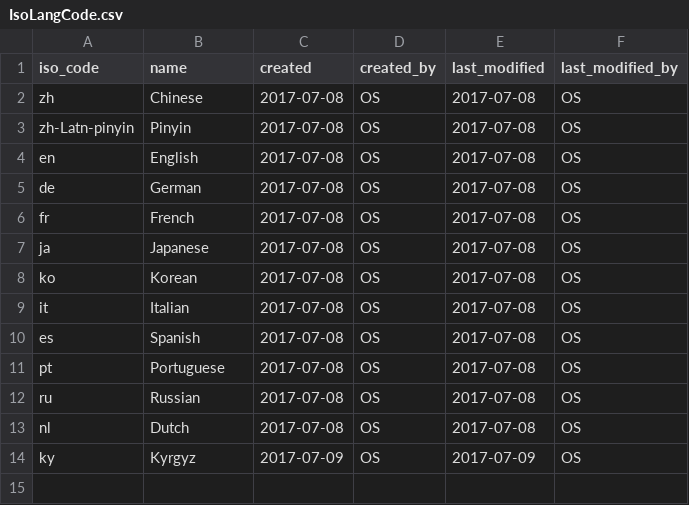
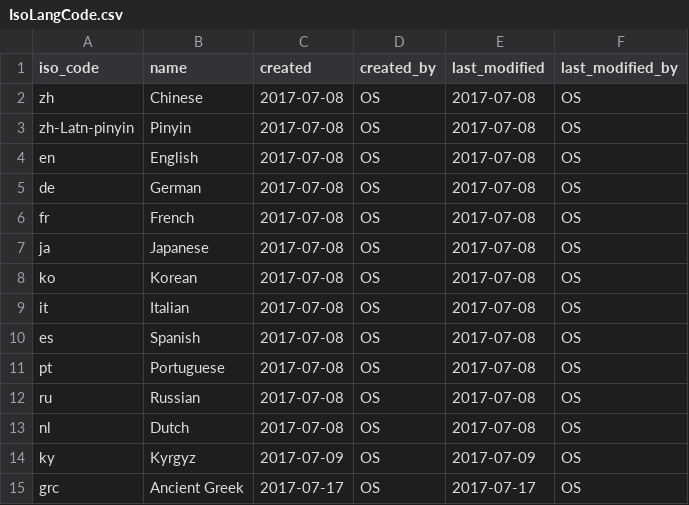
Before and after one commit to readchina/ReadAct, a CSV file: data/IsoLangCode.csv, drawn as a sheet.

```diff
--- a/data/IsoLangCode.csv
+++ b/data/IsoLangCode.csv
@@ -14 +14,2 @@ nl,Dutch,2017-07-08,OS,2017-07-08,OS
 ky,Kyrgyz,2017-07-09,OS,2017-07-09,OS
+grc,Ancient Greek,2017-07-17,OS,2017-07-17,OS
```
Also changed, not shown: data/Person.csv, data/Text.csv.
